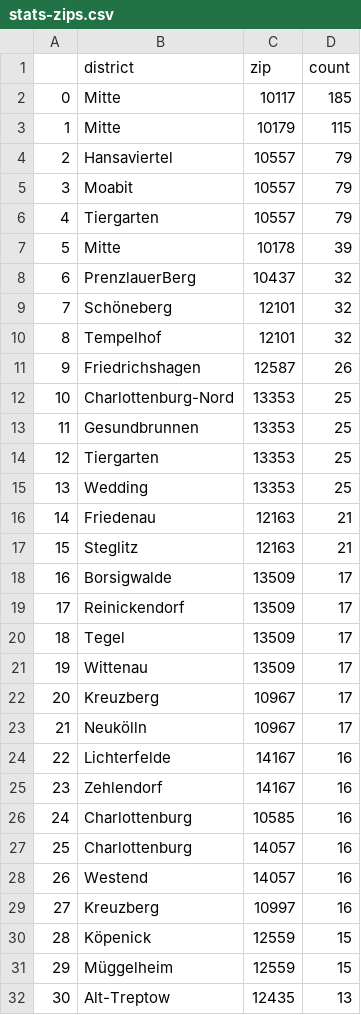
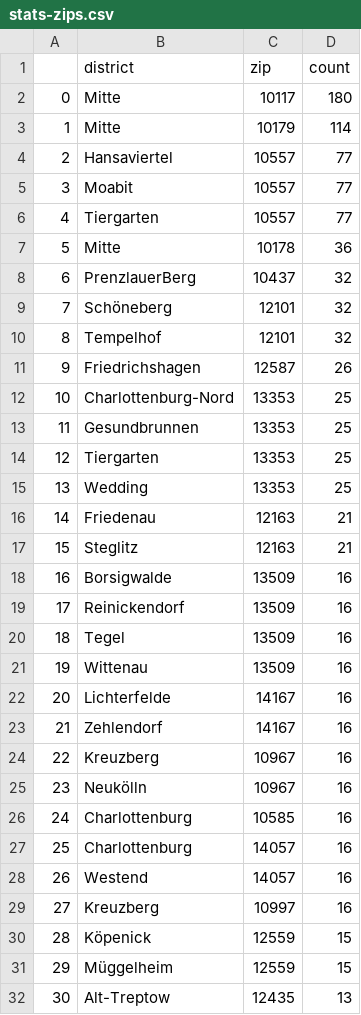
Before and after one commit to demodiff/berlin, a CSV file: data/stats-zips.csv, drawn as a sheet; only a part is shown; removed rows and columns are numbered as before the commit, all else as after; the diff covers the shown part only; the diff names each change by its address in the sheet, - before the commit and + after, or states it on an @@ line.

```diff
--- a/data/stats-zips.csv
+++ b/data/stats-zips.csv
-D2 (count): 185
+D2 (count): 180
-D3 (count): 115
+D3 (count): 114
-D4:D6 (count): 79
+D4:D6 (count): 77
-D7 (count): 39
+D7 (count): 36
-D18:D21 (count): 17
+D18:D21 (count): 16
-row 22: 20 | Kreuzberg | 10967 | 17
-row 23: 21 | Neukölln | 10967 | 17
@@ column A renumbered from row 22 down @@
+row 24: 22 | Kreuzberg | 10967 | 16
+row 25: 23 | Neukölln | 10967 | 16
```
Also changed, not shown: 5 added rows, 10 removed rows and 1 edited cell elsewhere in this file, 1 other file.
